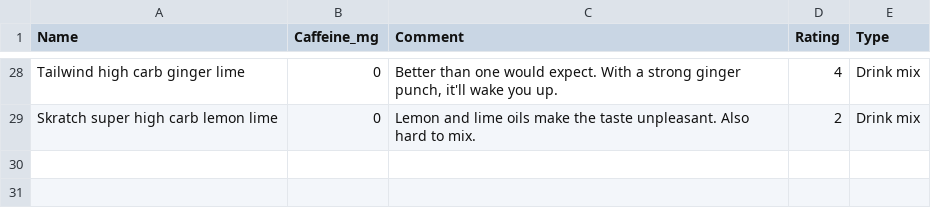
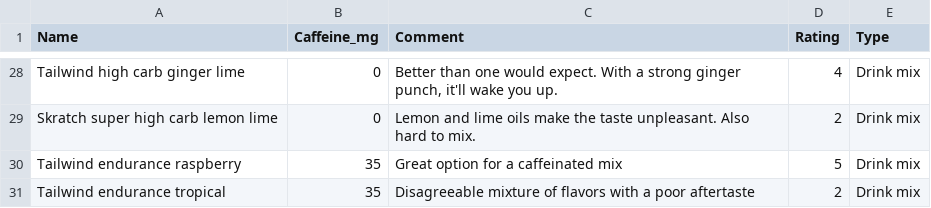
Before and after one commit to dcroote/dcroote.github.io, a CSV file: _data/energy_gel_ratings.csv, drawn as a sheet; only a part is shown, gaps mark what is left out.

```diff
--- a/_data/energy_gel_ratings.csv
+++ b/_data/energy_gel_ratings.csv
@@ -29 +29,3 @@ Tailwind high carb ginger lime,0,"Better than one would expect. With a strong gi
 Skratch super high carb lemon lime,0,"Lemon and lime oils make the taste unpleasant. Also hard to mix.",2,Drink mix
+Tailwind endurance raspberry,35,"Great option for a caffeinated mix",5,Drink mix
+Tailwind endurance tropical,35,"Disagreeable mixture of flavors with a poor aftertaste",2,Drink mix
```
Also changed, not shown: 1 other file.
